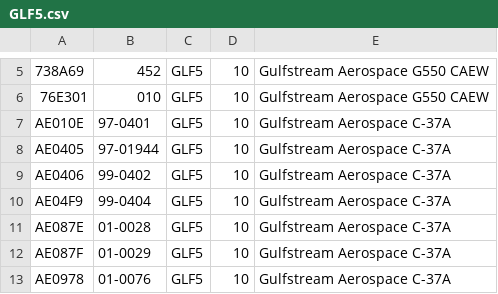
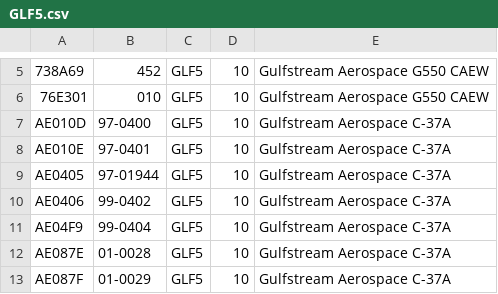
Before and after one commit to adsbfi/type-longnames, a CSV file: individual-types/GLF5.csv, drawn as a sheet; only a part is shown, gaps mark what is left out; the shorter side is filled out with more unchanged rows.

Commit message:
Update GLF5

```diff
--- a/individual-types/GLF5.csv
+++ b/individual-types/GLF5.csv
@@ -6,2 +6,3 @@
 76E301,010,GLF5,10,Gulfstream Aerospace G550 CAEW
+AE010D,97-0400,GLF5,10,Gulfstream Aerospace C-37A
 AE010E,97-0401,GLF5,10,Gulfstream Aerospace C-37A
```
